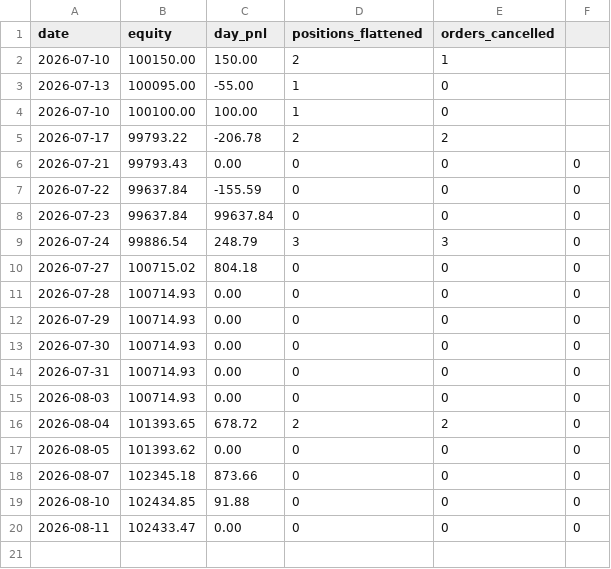
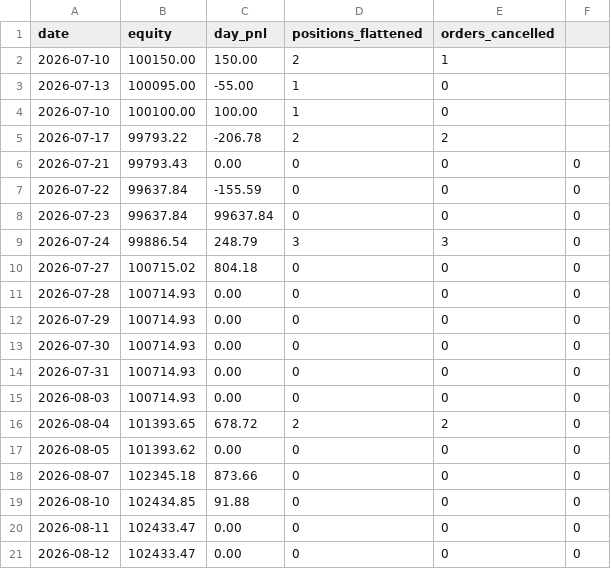
Before and after one commit to burugupallyprem-coder/systematic-trading-research, a CSV file: data/paper_days.csv, drawn as a sheet.

Commit message:
paper log 20260812T194510Z

```diff
--- a/data/paper_days.csv
+++ b/data/paper_days.csv
@@ -20 +20,2 @@ date,equity,day_pnl,positions_flattened,orders_cancelled
 2026-08-11,102433.47,0.00,0,0,0
+2026-08-12,102433.47,0.00,0,0,0
```
Also changed, not shown: 2 other files.
